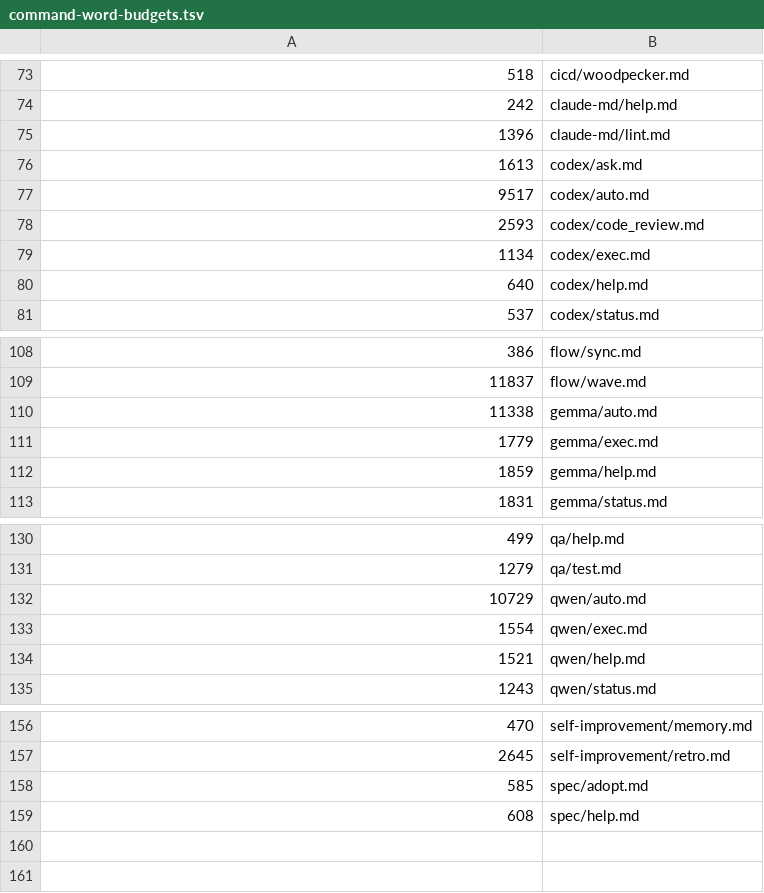
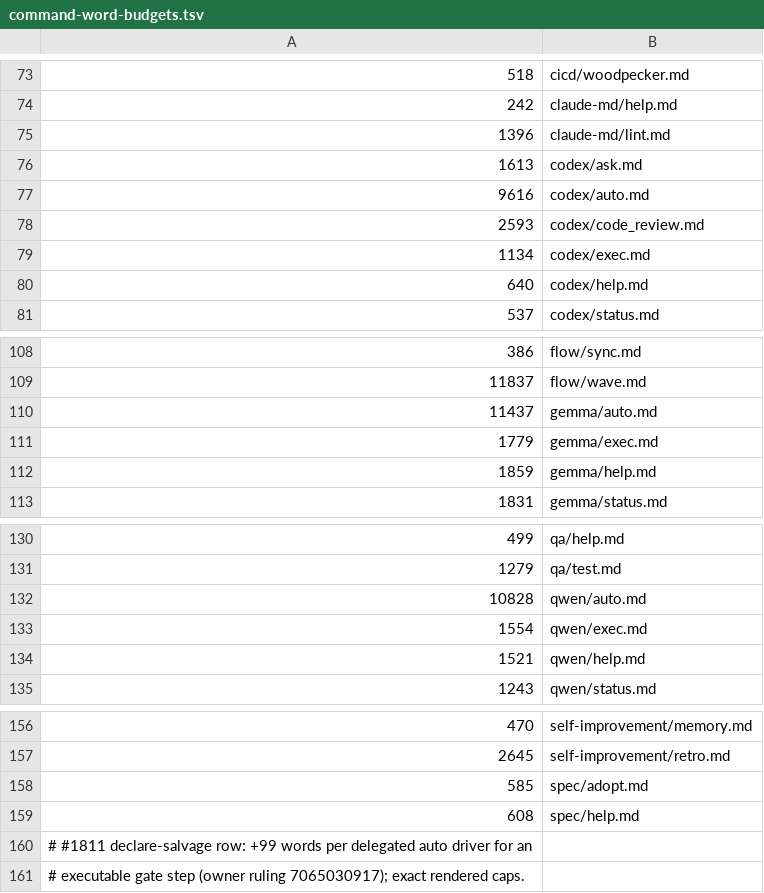
Before and after one commit to cooneycw/claude-power-pack, a TSV file: .claude/command-word-budgets.tsv, drawn as a sheet; only a part is shown, gaps mark what is left out.

Commit message:
feat(drivers): declare explicit parent salvage before approval (Refs #1811)

```diff
--- a/.claude/command-word-budgets.tsv
+++ b/.claude/command-word-budgets.tsv
@@ -76,3 +76,3 @@
 1613	codex/ask.md
-9517	codex/auto.md
+9616	codex/auto.md
 2593	codex/code_review.md
@@ -109,3 +109,3 @@
 11837	flow/wave.md
-11338	gemma/auto.md
+11437	gemma/auto.md
 1779	gemma/exec.md
@@ -131,3 +131,3 @@
 1279	qa/test.md
-10729	qwen/auto.md
+10828	qwen/auto.md
 1554	qwen/exec.md
@@ -159 +159,3 @@
 608	spec/help.md
+# #1811 declare-salvage row: +99 words per delegated auto driver for an
+# executable gate step (owner ruling 7065030917); exact rendered caps.
```
Also changed, not shown: 11 other files.
